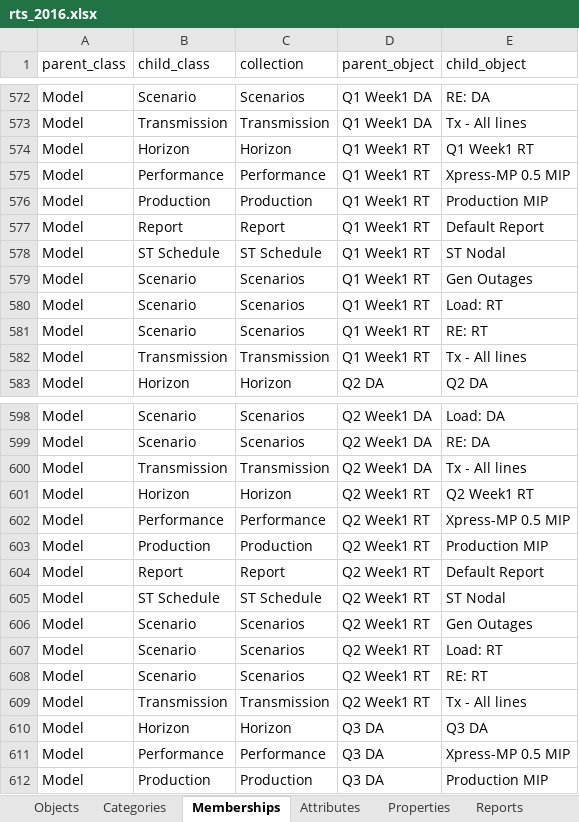
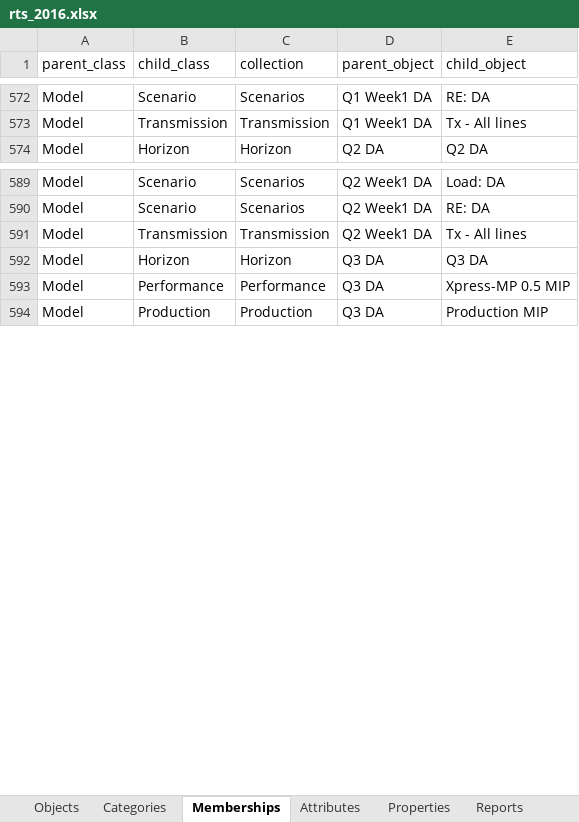
Before and after one commit to GridMod/RTS-GMLC, an Excel workbook: Create_PLEXOS_database/rts_2016.xlsx, sheet Memberships, drawn as a sheet; only a part is shown, gaps mark what is left out; values as stored, in another font and other column widths than the file's, no borders; the diff covers the shown part only; the diff names each change by its address in the sheet, - before the commit and + after, or states it on an @@ line.

```diff
--- a/Create_PLEXOS_database/rts_2016.xlsx (sheet Memberships)
+++ b/Create_PLEXOS_database/rts_2016.xlsx (sheet Memberships)
-row 574: Model | Horizon | Horizon | Q1 Week1 RT | Q1 Week1 RT
-row 575: Model | Performance | Performance | Q1 Week1 RT | Xpress-MP 0.5 MIP
-row 576: Model | Production | Production | Q1 Week1 RT | Production MIP
-row 577: Model | Report | Report | Q1 Week1 RT | Default Report
-row 578: Model | ST Schedule | ST Schedule | Q1 Week1 RT | ST Nodal
-row 579: Model | Scenario | Scenarios | Q1 Week1 RT | Gen Outages
-row 580: Model | Scenario | Scenarios | Q1 Week1 RT | Load: RT
-row 581: Model | Scenario | Scenarios | Q1 Week1 RT | RE: RT
-row 582: Model | Transmission | Transmission | Q1 Week1 RT | Tx - All lines
-row 601: Model | Horizon | Horizon | Q2 Week1 RT | Q2 Week1 RT
-row 602: Model | Performance | Performance | Q2 Week1 RT | Xpress-MP 0.5 MIP
-row 603: Model | Production | Production | Q2 Week1 RT | Production MIP
-row 604: Model | Report | Report | Q2 Week1 RT | Default Report
-row 605: Model | ST Schedule | ST Schedule | Q2 Week1 RT | ST Nodal
-row 606: Model | Scenario | Scenarios | Q2 Week1 RT | Gen Outages
-row 607: Model | Scenario | Scenarios | Q2 Week1 RT | Load: RT
-row 608: Model | Scenario | Scenarios | Q2 Week1 RT | RE: RT
-row 609: Model | Transmission | Transmission | Q2 Week1 RT | Tx - All lines
```
Also changed, not shown: 27 removed rows elsewhere in this sheet, sheet Attributes, sheet Objects, 7 other files.
